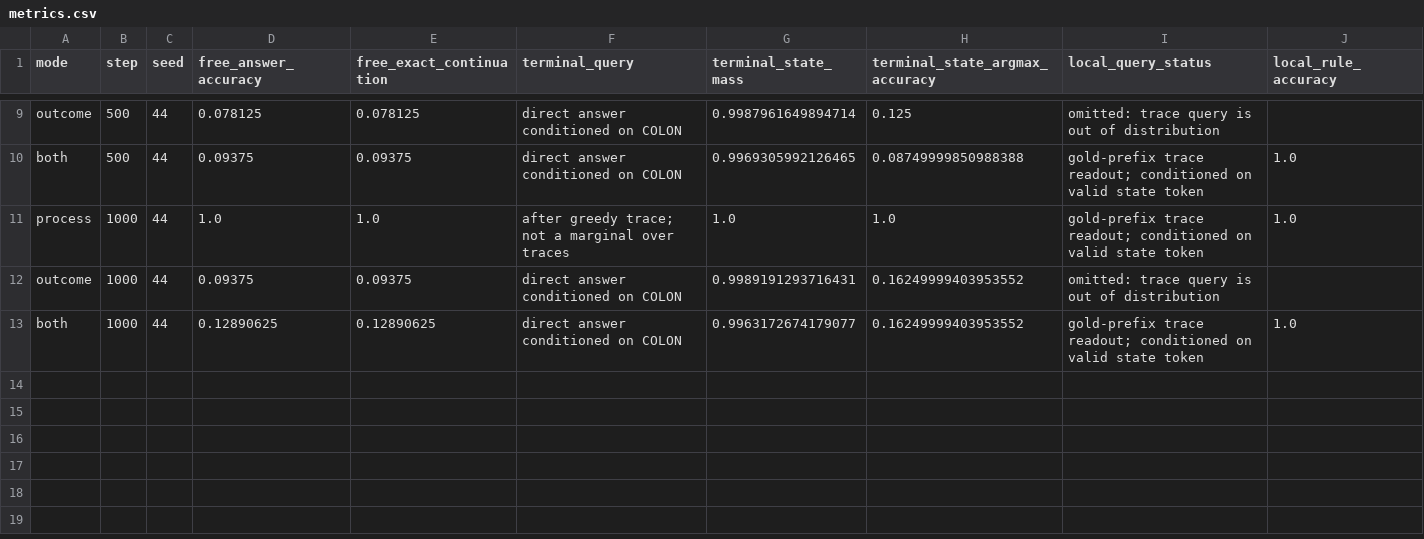
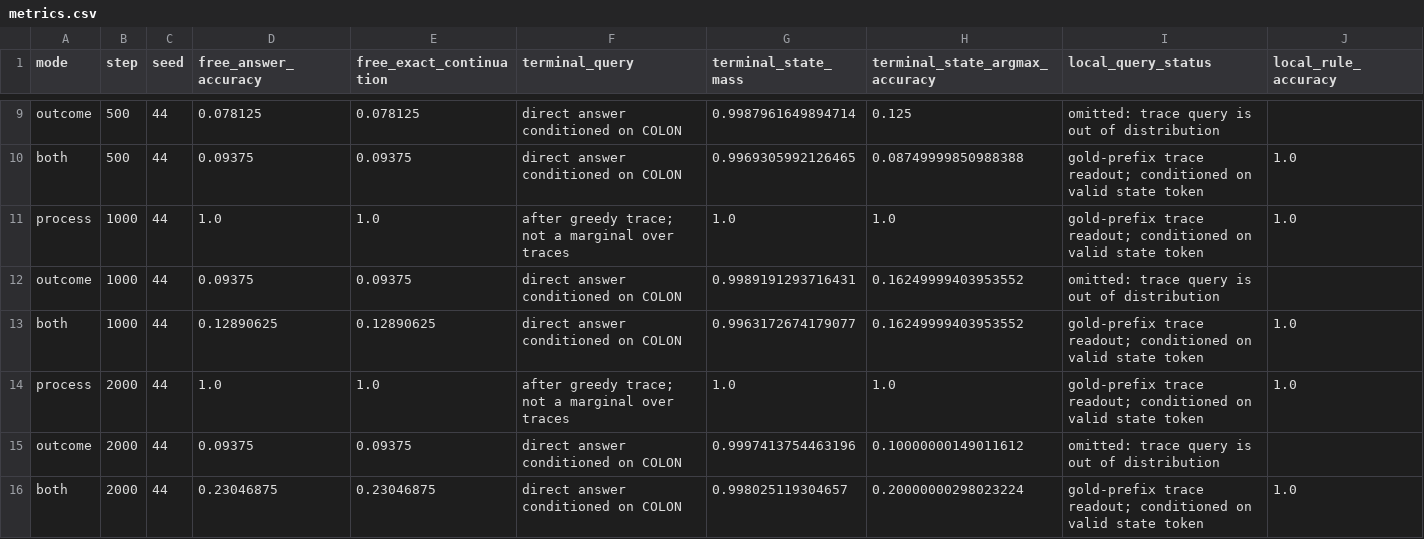
Before and after one commit to aayushmanda/Trace, a CSV file: results/executor_comparison/depth_replication/depth6_seed44/metrics.csv, drawn as a sheet; only a part is shown, gaps mark what is left out; rows hold the shown columns only; the diff names each change by its address in the sheet, - before the commit and + after, or states it on an @@ line.

```diff
--- a/results/executor_comparison/depth_replication/depth6_seed44/metrics.csv
+++ b/results/executor_comparison/depth_replication/depth6_seed44/metrics.csv
+row 14: process | 2000 | 44 | 1.0 | 1.0 | after greedy trace; not a marginal over traces | 1.0 | 1.0 | gold-prefix trace readout; conditioned on valid state token | 1.0
+row 15: outcome | 2000 | 44 | 0.09375 | 0.09375 | direct answer conditioned on COLON | 0.9997413754463196 | 0.10000000149011612 | omitted: trace query is out of distribution
+row 16: both | 2000 | 44 | 0.23046875 | 0.23046875 | direct answer conditioned on COLON | 0.998025119304657 | 0.20000000298023224 | gold-prefix trace readout; conditioned on valid state token | 1.0
```
Also changed, not shown: results/executor_comparison/depth_replication/depth6_seed45/metrics.csv, results/executor_comparison/depth_replication/depth6_seed46/metrics.csv, 49 other files.
